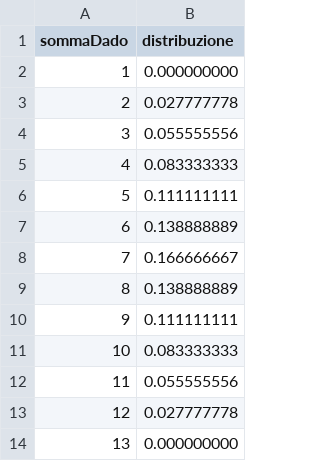
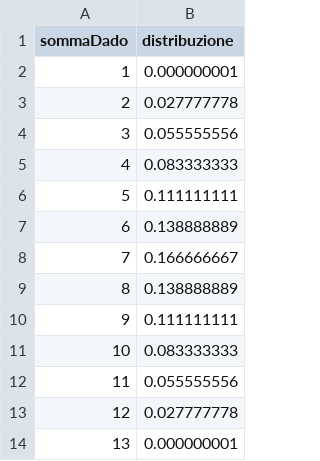
Before and after one commit to NIKFIORE/bigData, a CSV file: sommaDado,distribuzione.csv, drawn as a sheet.

Commit message:
Update sommaDado,distribuzione.csv

```diff
--- a/sommaDado,distribuzione.csv
+++ b/sommaDado,distribuzione.csv
@@ -1,3 +1,3 @@
 sommaDado,distribuzione
-1,0.000000000
+1,0.000000001
 2,0.027777778
@@ -13,2 +13,2 @@ sommaDado,distribuzione
 12,0.027777778
-13,0.000000000
+13,0.000000001
```
